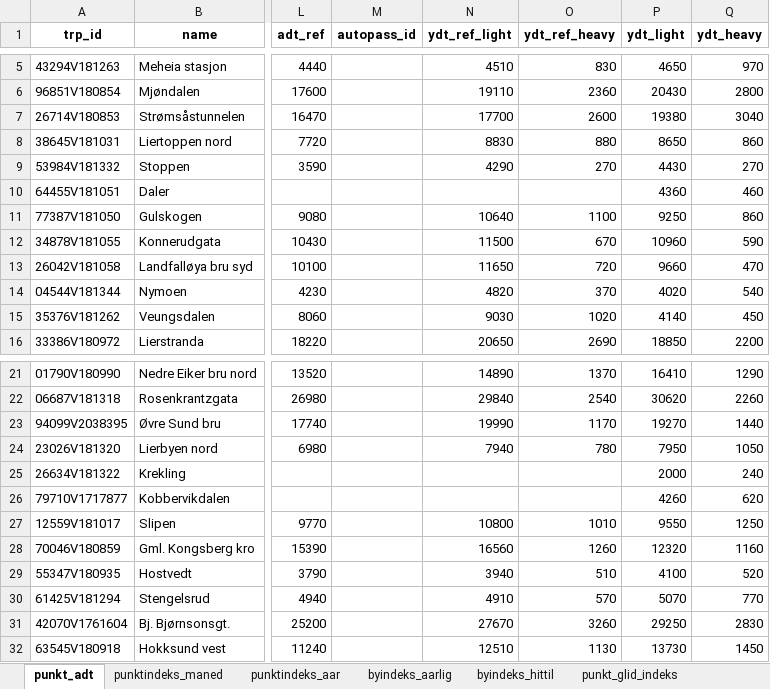
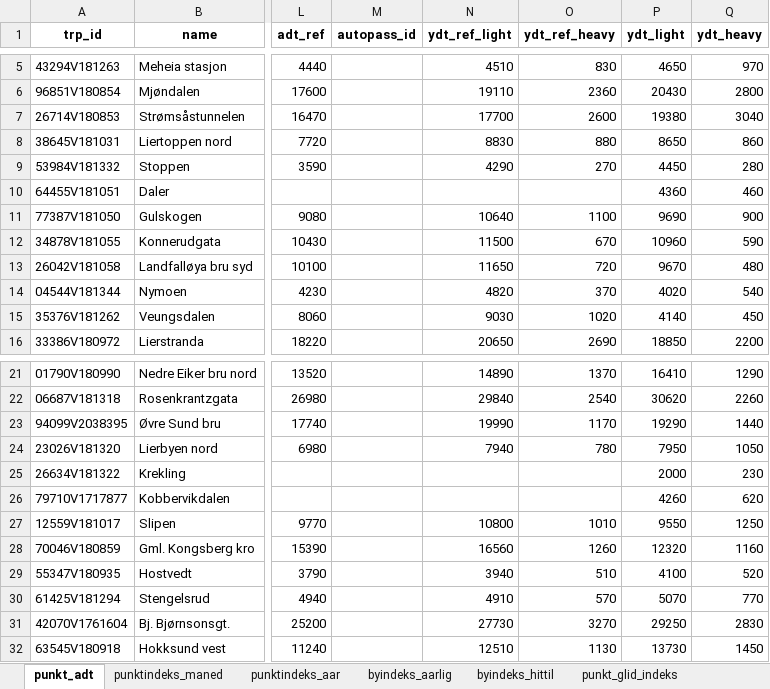
Before and after one commit to snohan/byindeks, an Excel workbook: data_indexpoints_tidy/tallmateriale_1952.xlsx, sheet punkt_adt, drawn as a sheet; only a part is shown, gaps mark what is left out; values as stored, in another font and other column widths than the file's, no borders; the diff names each change by its address in the sheet, - before the commit and + after, or states it on an @@ line.

```diff
--- a/data_indexpoints_tidy/tallmateriale_1952.xlsx (sheet punkt_adt)
+++ b/data_indexpoints_tidy/tallmateriale_1952.xlsx (sheet punkt_adt)
-P9 (ydt_light): 4430
+P9 (ydt_light): 4450
-Q9 (ydt_heavy): 270
+Q9 (ydt_heavy): 280
-P11 (ydt_light): 9250
+P11 (ydt_light): 9690
-Q11 (ydt_heavy): 860
+Q11 (ydt_heavy): 900
-P13 (ydt_light): 9660
+P13 (ydt_light): 9670
-Q13 (ydt_heavy): 470
+Q13 (ydt_heavy): 480
-P23 (ydt_light): 19270
+P23 (ydt_light): 19290
-Q25 (ydt_heavy): 240
+Q25 (ydt_heavy): 230
-N31 (ydt_ref_light): 27670
+N31 (ydt_ref_light): 27730
-O31 (ydt_ref_heavy): 3260
+O31 (ydt_ref_heavy): 3270
```
Also changed, not shown: sheet punkt_glid_indeks, sheet by_glid_indeks, sheet punktindeks_maned, sheet byindeks_hittil, sheet punktindeks_aar, sheet byindeks_aarlig, data_indexpoints_tidy/tallmateriale_19954.xlsx, data_indexpoints_tidy/tallmateriale_20952.xlsx, 3 other files.
